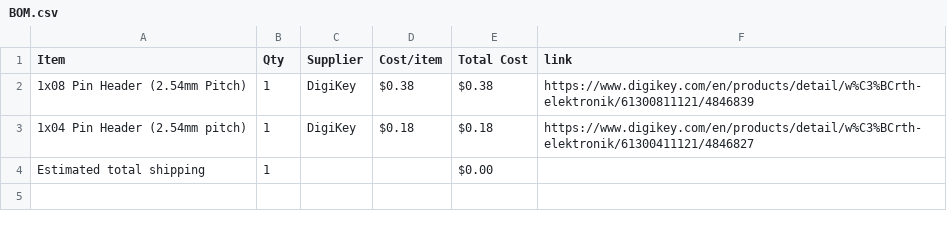
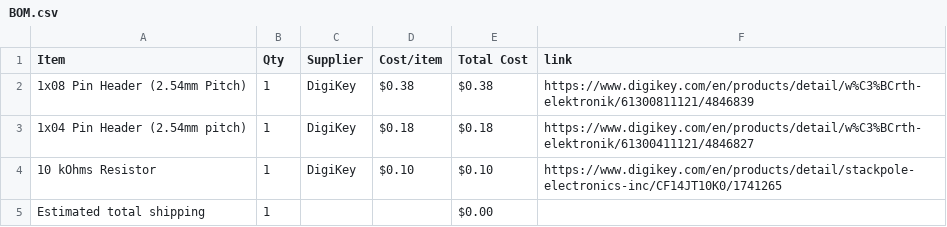
Before and after one commit to 1nf3rno-36/Starbie, a CSV file: BOM.csv, drawn as a sheet; the diff names each change by its address in the sheet, - before the commit and + after, or states it on an @@ line.

Commit message:
Sync Starbie from Half Life

```diff
--- a/BOM.csv
+++ b/BOM.csv
+row 4: 10 kOhms Resistor | 1 | DigiKey | $0.10 | $0.10 | https://www.digikey.com/en/products/detail/stackpole-electronics-inc/CF14JT10K0/1741265
```
